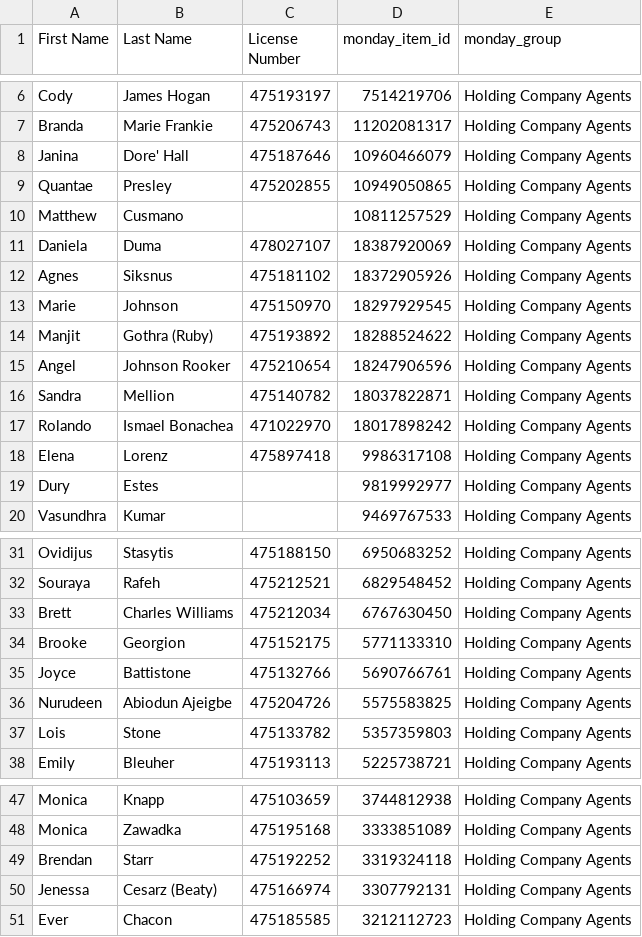
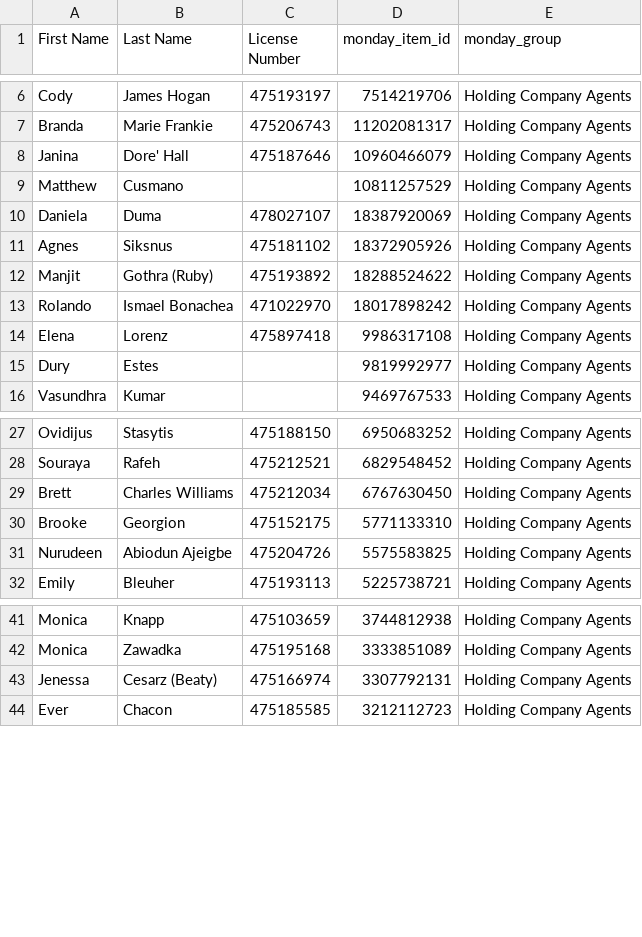
Before and after one commit to delfinparis/hc-agent-renewal-project, a CSV file: agents_need_renewal.csv, drawn as a sheet; only a part is shown, gaps mark what is left out; the diff names each change by its address in the sheet, - before the commit and + after, or states it on an @@ line.

```diff
--- a/agents_need_renewal.csv
+++ b/agents_need_renewal.csv
-row 9: Quantae | Presley | 475202855 | 10949050865 | Holding Company Agents
-row 13: Marie | Johnson | 475150970 | 18297929545 | Holding Company Agents
-row 15: Angel | Johnson Rooker | 475210654 | 18247906596 | Holding Company Agents
-row 16: Sandra | Mellion | 475140782 | 18037822871 | Holding Company Agents
-row 35: Joyce | Battistone | 475132766 | 5690766761 | Holding Company Agents
-row 37: Lois | Stone | 475133782 | 5357359803 | Holding Company Agents
-row 49: Brendan | Starr | 475192252 | 3319324118 | Holding Company Agents
```
Also changed, not shown: 1 other file.
